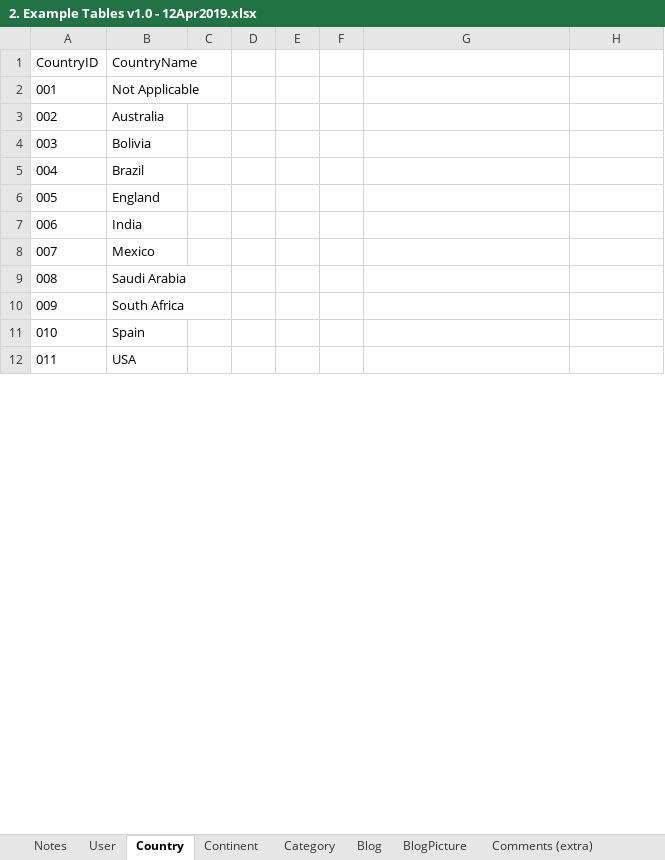
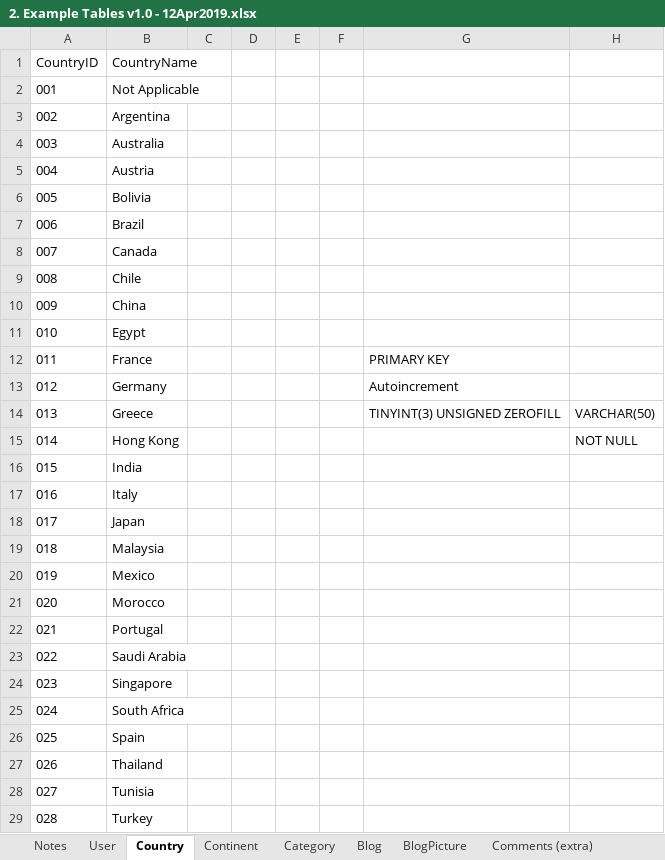
Before and after one commit to dhanashrideshmukh/TravelBlog, an Excel workbook: Documents/2. Example Tables v1.0 - 12Apr2019.xlsx, sheet Country, drawn as a sheet; only a part is shown; the shorter side is filled out with more unchanged rows; values as stored, in another font and other column widths than the file's, no borders; addresses are those after the commit; the diff covers the shown part only; the diff names each change by its address in the sheet, - before the commit and + after, or states it on an @@ line.

Commit message:
Update 2. Example Tables v1.0 - 12Apr2019.xlsx

```diff
--- a/Documents/2. Example Tables v1.0 - 12Apr2019.xlsx (sheet Country)
+++ b/Documents/2. Example Tables v1.0 - 12Apr2019.xlsx (sheet Country)
+row 3: 002 | Argentina
@@ column A (CountryID) renumbered between rows 4 and 31 @@
+row 5: 004 | Austria
-B8 (CountryName): England
+B8 (CountryName): Canada
+row 9: 008 | Chile
+row 10: 009 | China
+row 11: 010 | Egypt
+row 12: 011 | France |  |  |  |  | PRIMARY KEY
+row 13: 012 | Germany |  |  |  |  | Autoincrement
+row 14: 013 | Greece |  |  |  |  | TINYINT(3) UNSIGNED ZEROFILL | VARCHAR(50)
+row 15: 014 | Hong Kong |  |  |  |  |  | NOT NULL
+row 17: 016 | Italy
+row 18: 017 | Japan
+row 19: 018 | Malaysia
+row 21: 020 | Morocco
+row 22: 021 | Portugal
+row 24: 023 | Singapore
+row 27: 026 | Thailand
+row 28: 027 | Tunisia
+row 29: 028 | Turkey
```
Also changed, not shown: 1 added row and 5 removed rows elsewhere in this sheet, sheet Blog.
